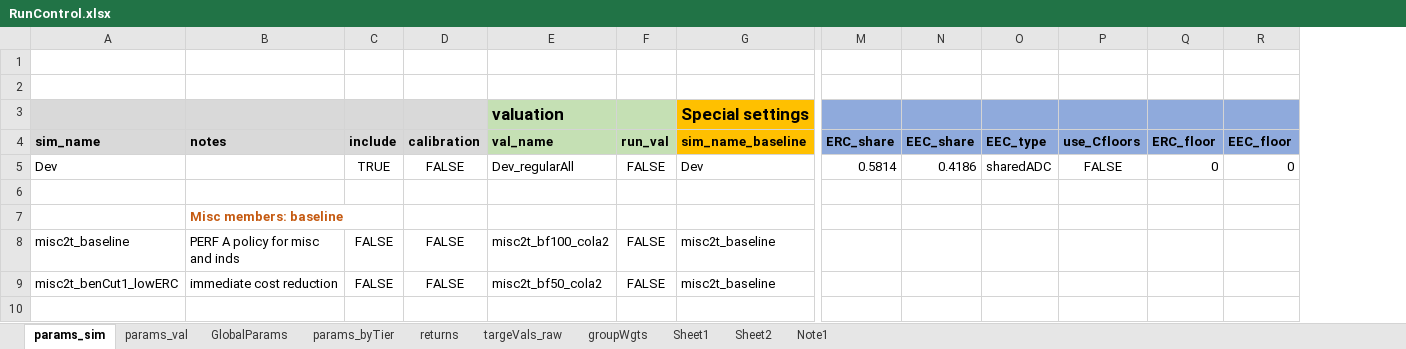
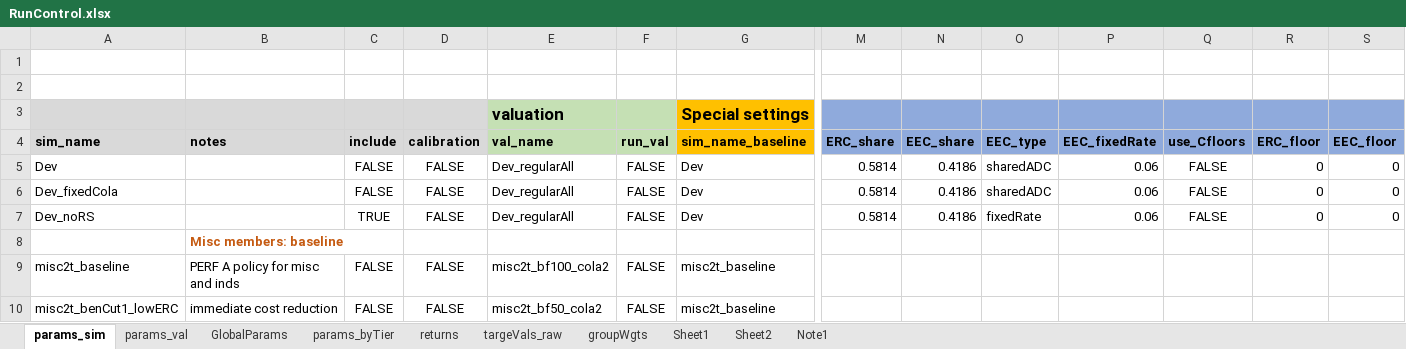
Before and after one commit to yimengyin16/model_MEPERS, an Excel workbook: model/RunControl.xlsx, sheet params_sim, drawn as a sheet; only a part is shown, gaps mark what is left out; values as stored, in another font and other column widths than the file's, no borders; addresses are those after the commit; rows hold the shown columns only; the diff names each change by its address in the sheet, - before the commit and + after, or states it on an @@ line.

```diff
--- a/model/RunControl.xlsx (sheet params_sim)
+++ b/model/RunControl.xlsx (sheet params_sim)
+column P (EEC_fixedRate), rows 5-6: 0.06 | 0.06
-C5 (include): TRUE
+C5 (include): FALSE
-row 6: (empty)
+row 6: Dev_fixedCola |  | FALSE | FALSE | Dev_regularAll | FALSE | Dev | 0.5814 | 0.4186 | sharedADC | 0.06 | FALSE | 0 | 0
+row 7: Dev_noRS |  | TRUE | FALSE | Dev_regularAll | FALSE | Dev | 0.5814 | 0.4186 | fixedRate | 0.06 | FALSE | 0 | 0
```
Also changed, not shown: sheet GlobalParams, 13 other files.
